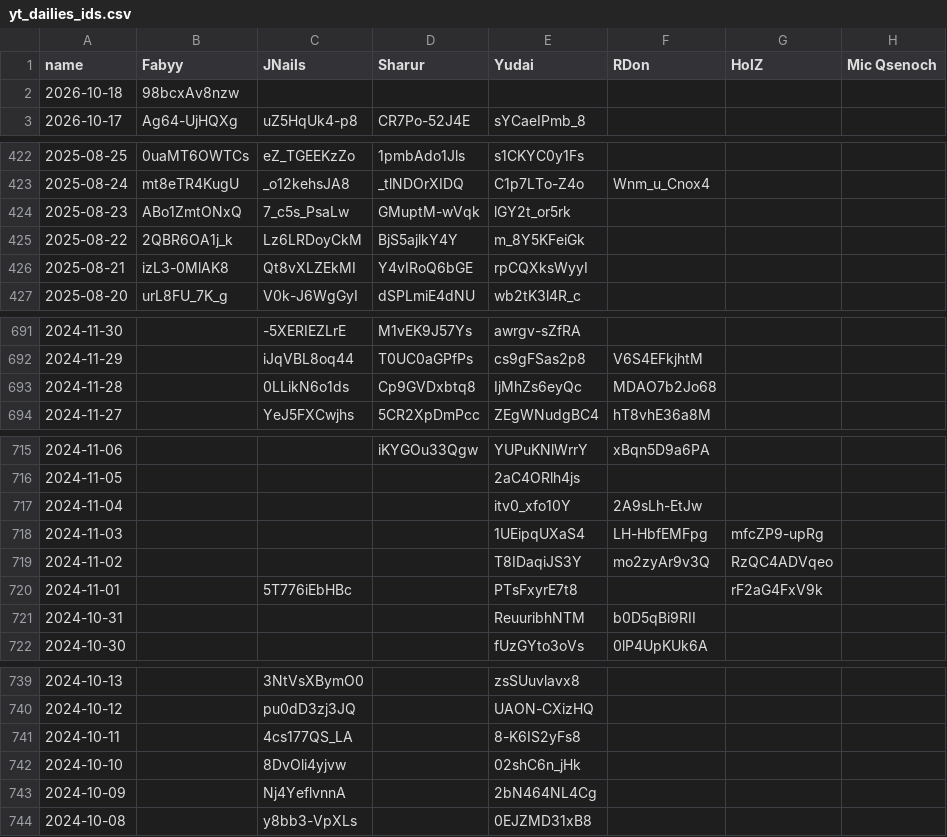
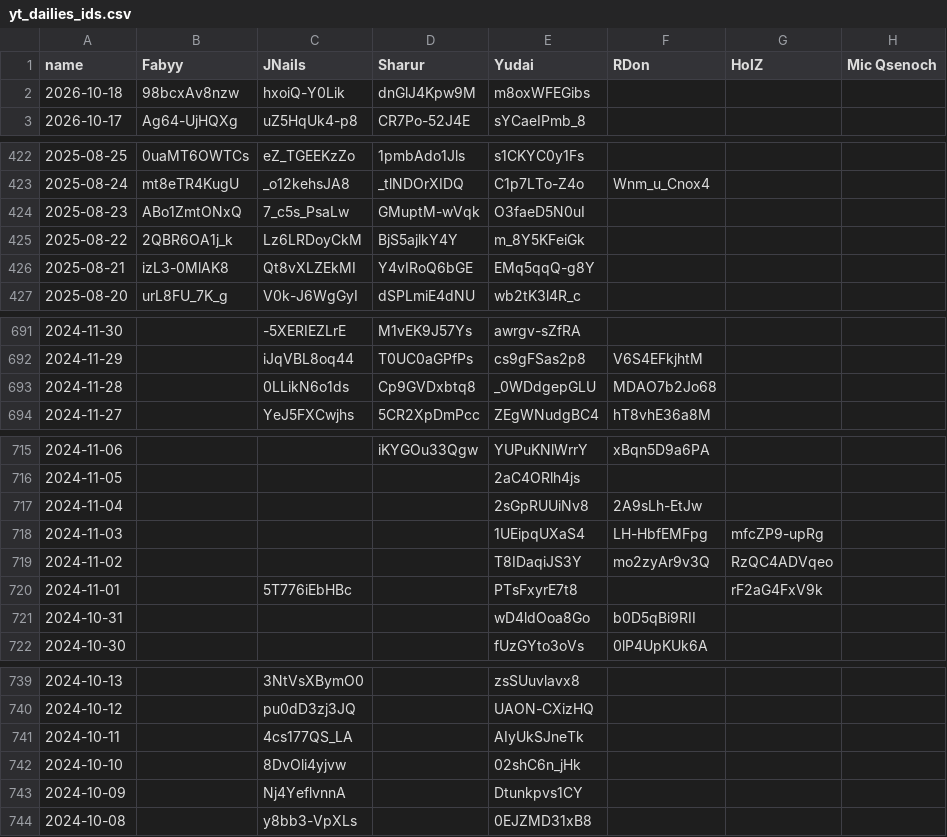
Before and after one commit to Fabian-Balzer/Randomkingdominion, a CSV file: static/other/yt_dailies_ids.csv, drawn as a sheet; only a part is shown, gaps mark what is left out; the diff covers the shown part only.

```diff
--- a/static/other/yt_dailies_ids.csv
+++ b/static/other/yt_dailies_ids.csv
@@ -1,3 +1,3 @@
 name;Fabyy;JNails;Sharur;Yudai;RDon;HolZ;Mic Qsenoch
-2026-10-18;98bcxAv8nzw;;;;;;
+2026-10-18;98bcxAv8nzw;hxoiQ-Y0Lik;dnGlJ4Kpw9M;m8oxWFEGibs;;;
 2026-10-17;Ag64-UjHQXg;uZ5HqUk4-p8;CR7Po-52J4E;sYCaeIPmb_8;;;
@@ -423,5 +423,5 @@ name;Fabyy;JNails;Sharur;Yudai;RDon;HolZ;Mic Qsenoch
 2025-08-24;mt8eTR4KugU;_o12kehsJA8;_tlNDOrXIDQ;C1p7LTo-Z4o;Wnm_u_Cnox4;;
-2025-08-23;ABo1ZmtONxQ;7_c5s_PsaLw;GMuptM-wVqk;lGY2t_or5rk;;;
+2025-08-23;ABo1ZmtONxQ;7_c5s_PsaLw;GMuptM-wVqk;O3faeD5N0uI;;;
 2025-08-22;2QBR6OA1j_k;Lz6LRDoyCkM;BjS5ajlkY4Y;m_8Y5KFeiGk;;;
-2025-08-21;izL3-0MlAK8;Qt8vXLZEkMI;Y4vIRoQ6bGE;rpCQXksWyyI;;;
+2025-08-21;izL3-0MlAK8;Qt8vXLZEkMI;Y4vIRoQ6bGE;EMq5qqQ-g8Y;;;
 2025-08-20;urL8FU_7K_g;V0k-J6WgGyI;dSPLmiE4dNU;wb2tK3l4R_c;;;
@@ -692,3 +692,3 @@ name;Fabyy;JNails;Sharur;Yudai;RDon;HolZ;Mic Qsenoch
 2024-11-29;;iJqVBL8oq44;T0UC0aGPfPs;cs9gFSas2p8;V6S4EFkjhtM;;
-2024-11-28;;0LLikN6o1ds;Cp9GVDxbtq8;IjMhZs6eyQc;MDAO7b2Jo68;;
+2024-11-28;;0LLikN6o1ds;Cp9GVDxbtq8;_0WDdgepGLU;MDAO7b2Jo68;;
 2024-11-27;;YeJ5FXCwjhs;5CR2XpDmPcc;ZEgWNudgBC4;hT8vhE36a8M;;
@@ -716,3 +716,3 @@ name;Fabyy;JNails;Sharur;Yudai;RDon;HolZ;Mic Qsenoch
 2024-11-05;;;;2aC4ORlh4js;;;
-2024-11-04;;;;itv0_xfo10Y;2A9sLh-EtJw;;
+2024-11-04;;;;2sGpRUUiNv8;2A9sLh-EtJw;;
 2024-11-03;;;;1UEipqUXaS4;LH-HbfEMFpg;mfcZP9-upRg;
@@ -720,3 +720,3 @@ name;Fabyy;JNails;Sharur;Yudai;RDon;HolZ;Mic Qsenoch
 2024-11-01;;5T776iEbHBc;;PTsFxyrE7t8;;rF2aG4FxV9k;
-2024-10-31;;;;ReuuribhNTM;b0D5qBi9RII;;
+2024-10-31;;;;wD4ldOoa8Go;b0D5qBi9RII;;
 2024-10-30;;;;fUzGYto3oVs;0lP4UpKUk6A;;
@@ -740,5 +740,5 @@ name;Fabyy;JNails;Sharur;Yudai;RDon;HolZ;Mic Qsenoch
 2024-10-12;;pu0dD3zj3JQ;;UAON-CXizHQ;;;
-2024-10-11;;4cs177QS_LA;;8-K6IS2yFs8;;;
+2024-10-11;;4cs177QS_LA;;AIyUkSJneTk;;;
 2024-10-10;;8DvOli4yjvw;;02shC6n_jHk;;;
-2024-10-09;;Nj4YeflvnnA;;2bN464NL4Cg;;;
+2024-10-09;;Nj4YeflvnnA;;Dtunkpvs1CY;;;
 2024-10-08;;y8bb3-VpXLs;;0EJZMD31xB8;;;
```
Also changed, not shown: 3 edited cells elsewhere in this file, 7 other files.
